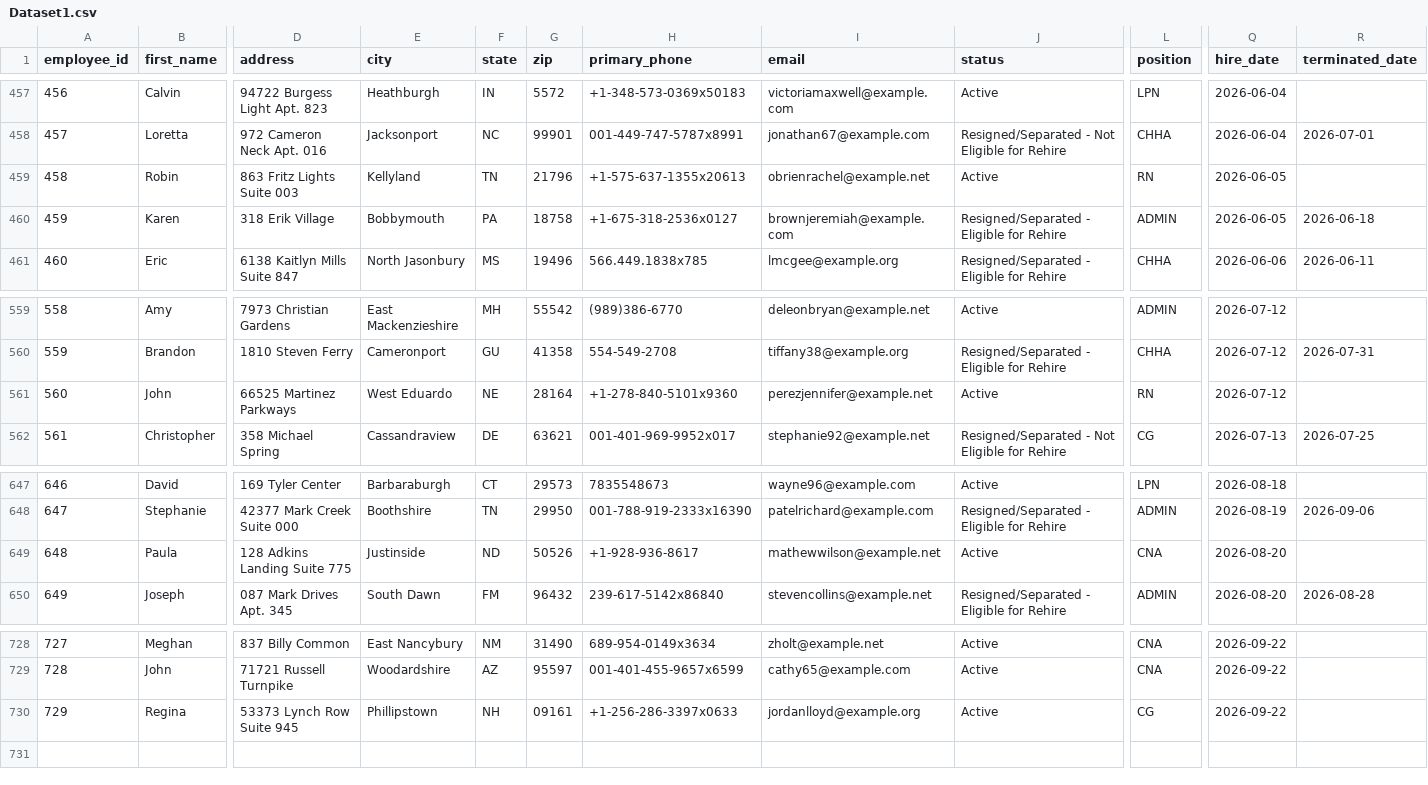
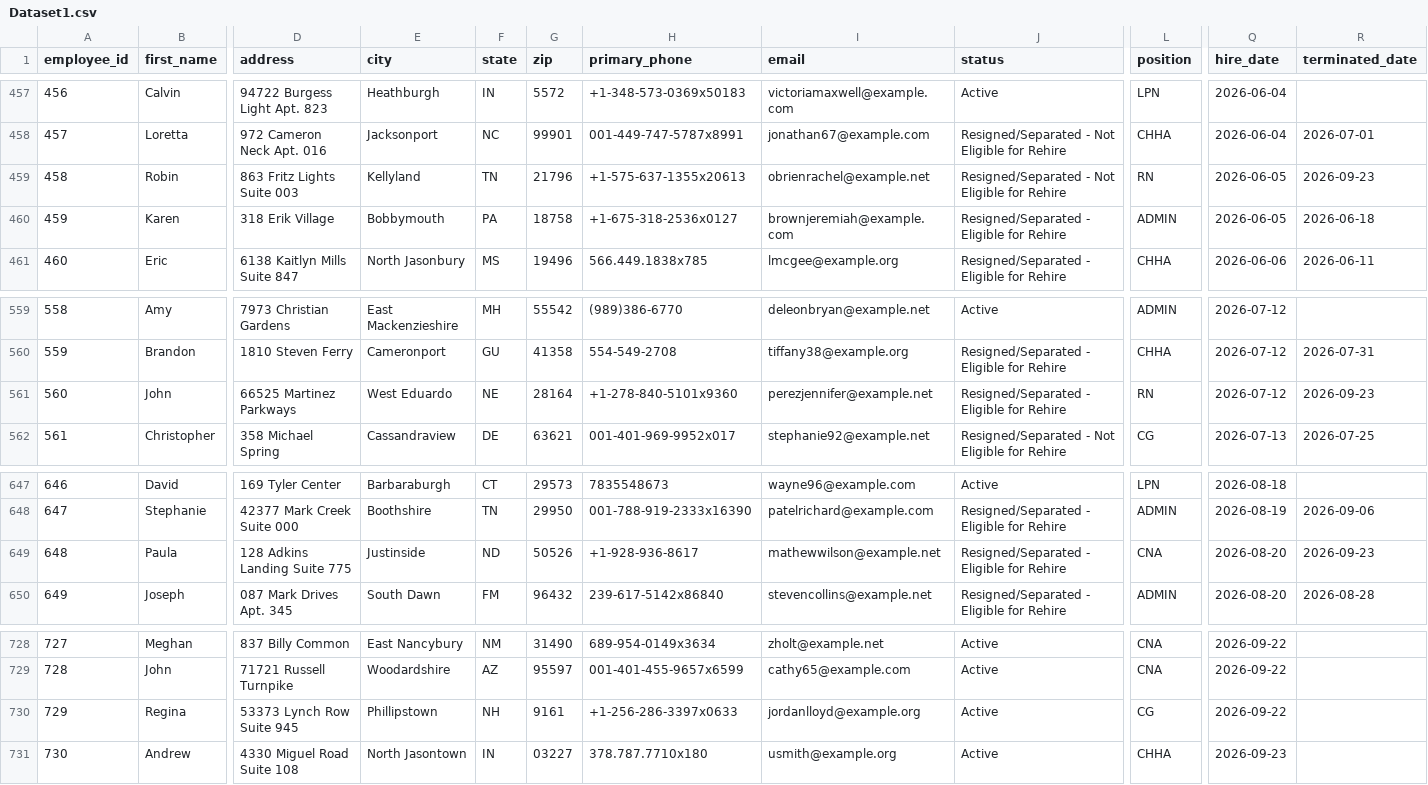
Before and after one commit to uzairnauman/Work_Opportunity_Tax_Credit, a CSV file: Datasets/Dataset1.csv, drawn as a sheet; only a part is shown, gaps mark what is left out; rows hold the shown columns only; the diff names each change by its address in the sheet, - before the commit and + after, or states it on an @@ line.

Commit message:
Automated HR update: Wed Sep 23 10:23:01 UTC 2026

```diff
--- a/Datasets/Dataset1.csv
+++ b/Datasets/Dataset1.csv
-J459 (status): Active
+J459 (status): Resigned/Separated - Not Eligible for Rehire
-R459 (terminated_date): (empty)
+R459 (terminated_date): 2026-09-23
-J561 (status): Active
+J561 (status): Resigned/Separated - Eligible for Rehire
-R561 (terminated_date): (empty)
+R561 (terminated_date): 2026-09-23
-J649 (status): Active
+J649 (status): Resigned/Separated - Eligible for Rehire
-R649 (terminated_date): (empty)
+R649 (terminated_date): 2026-09-23
-G730 (zip): 09161
+G730 (zip): 9161
+row 731: 730 | Andrew | 4330 Miguel Road Suite 108 | North Jasontown | IN | 03227 | 378.787.7710x180 | usmith@example.org | Active | CHHA | 2026-09-23
```
